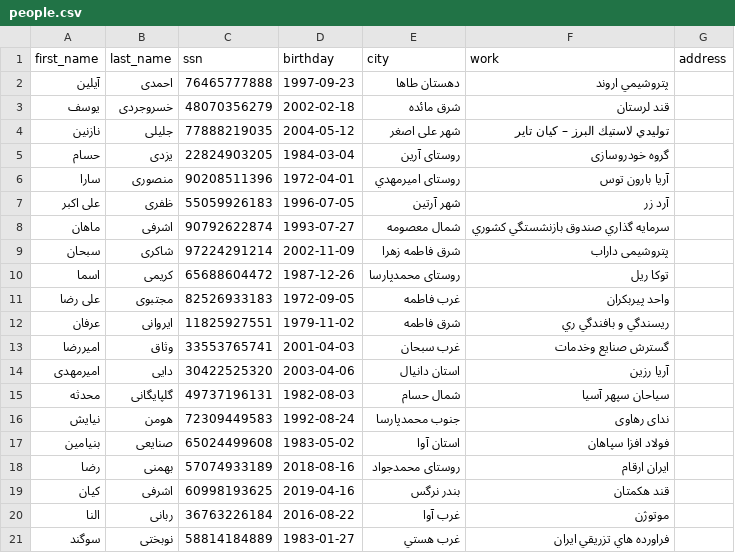
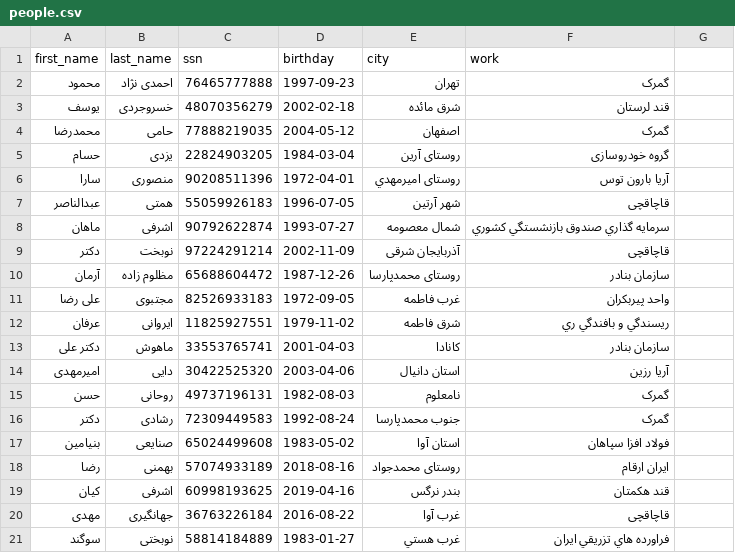
Before and after one commit to pedramrb/dsproject, a CSV file: dataSample/people.csv, drawn as a sheet; only a part is shown; the diff covers the shown part only.

Commit message:
data & phase_two

```diff
--- a/dataSample/people.csv
+++ b/dataSample/people.csv
@@ -1,17 +1,17 @@
-"first_name","last_name","ssn","birthday","city","work","address"
-"آیلین","احمدی","76465777888","1997-09-23","دهستان طاها","پتروشيمي اروند"
+"first_name","last_name","ssn","birthday","city","work"
+"محمود","احمدی نژاد","76465777888","1997-09-23","تهران","گمرک"
 "یوسف","خسروجردی","48070356279","2002-02-18","شرق مائده","قند لرستان"
-"نازنین","جلیلی","77888219035","2004-05-12","شهر علی اصغر","توليدي لاستيك البرز – كيان تاير"
+"محمدرضا","حامی","77888219035","2004-05-12","اصفهان","گمرک"
 "حسام","یزدی","22824903205","1984-03-04","روستای آرين","گروه خودروسازی"
 "سارا","منصوری","90208511396","1972-04-01","روستای اميرمهدي","آریا بارون توس"
-"علی اكبر","ظفری","55059926183","1996-07-05","شهر آرتين","آرد زر"
+"عبدالناصر","همتی","55059926183","1996-07-05","شهر آرتين","قاچاقچی"
 "ماهان","اشرفی","90792622874","1993-07-27","شمال معصومه","سرمايه گذاري صندوق بازنشستگي كشوري"
-"سبحان","شاکری","97224291214","2002-11-09","شرق فاطمه زهرا","پتروشیمی داراب"
-"اسما","کریمی","65688604472","1987-12-26","روستای محمدپارسا","توکا ریل"
+"دکتر","نوبخت","97224291214","2002-11-09","آذربایجان شرقی","قاچاقچی"
+"آرمان","مظلوم زاده","65688604472","1987-12-26","روستای محمدپارسا","سازمان بنادر"
 "علی رضا","مجتبوی","82526933183","1972-09-05","غرب فاطمه","واحد پیربکران"
 "عرفان","ایروانی","11825927551","1979-11-02","شرق فاطمه","ريسندگي و بافندگي ري"
-"امیررضا","وثاق","33553765741","2001-04-03","غرب سبحان","گسترش صنايع وخدمات"
+"دکتر علی","ماهوش","33553765741","2001-04-03","کانادا","سازمان بنادر"
 "امیرمهدی","دایی","30422525320","2003-04-06","استان دانیال","آریا رزین"
-"محدثه","گلپایگانی","49737196131","1982-08-03","شمال حسام","سیاحان سپهر آسیا"
-"نیایش","هومن","72309449583","1992-08-24","جنوب محمدپارسا","ندای رهاوی"
+"حسن","روحانی","49737196131","1982-08-03","نامعلوم","گمرک"
+"دکتر","رشادی","72309449583","1992-08-24","جنوب محمدپارسا","گمرک"
 "بنیامین","صنایعی","65024499608","1983-05-02","استان آوا","فولاد افزا سپاهان"
@@ -19,3 +19,3 @@
 "كیان","اشرفی","60998193625","2019-04-16","بندر نرگس","قند هكمتان"
-"النا","ربانی","36763226184","2016-08-22","غرب آوا","موتوژن"
+"مهدی","جهانگیری","36763226184","2016-08-22","غرب آوا","قاچاقچی"
 "سوگند","نوبختی","58814184889","1983-01-27","غرب هستي","فراورده هاي تزريقي ايران"
```
Also changed, not shown: 62 edited cells elsewhere in this file, dataSample/accounts.csv, dataSample/calls.csv, 8 other files.
